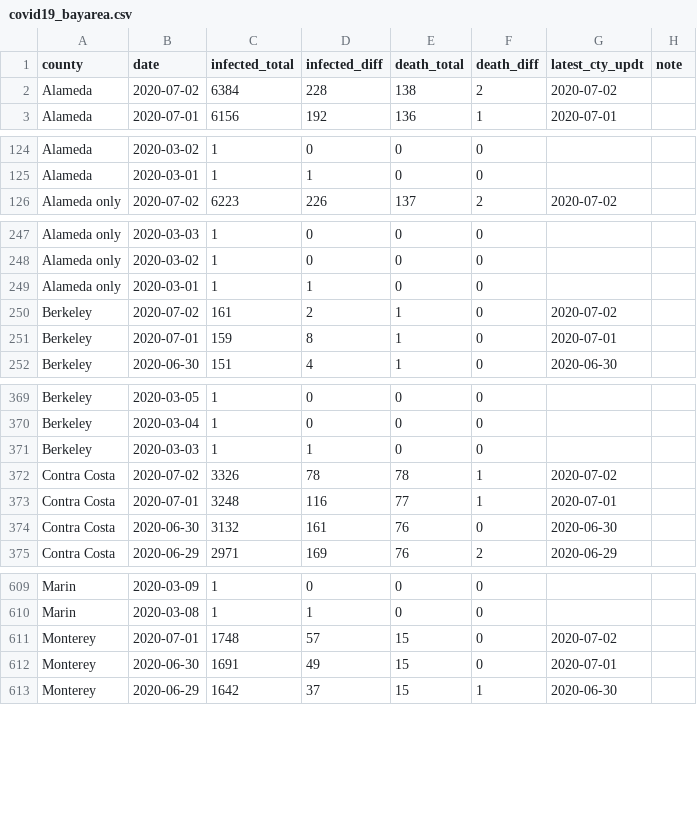
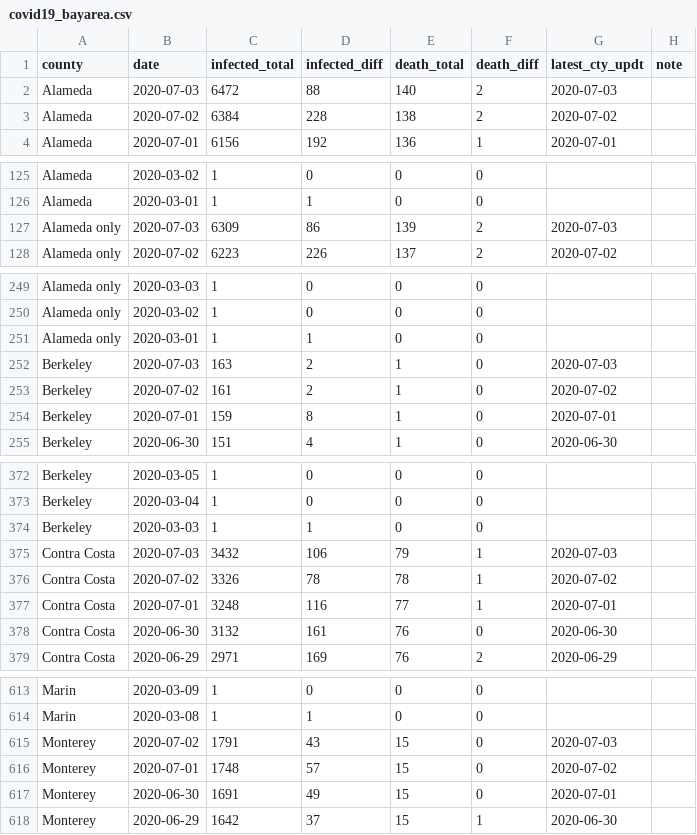
Before and after one commit to jackjlee/covid19_bayarea, a CSV file: covid19_bayarea.csv, drawn as a sheet; only a part is shown, gaps mark what is left out; the diff covers the shown part only; the diff names each change by its address in the sheet, - before the commit and + after, or states it on an @@ line.

Commit message:
Updated with data available on July 3

```diff
--- a/covid19_bayarea.csv
+++ b/covid19_bayarea.csv
+row 2: Alameda | 2020-07-03 | 6472 | 88 | 140 | 2 | 2020-07-03
+row 127: Alameda only | 2020-07-03 | 6309 | 86 | 139 | 2 | 2020-07-03
+row 252: Berkeley | 2020-07-03 | 163 | 2 | 1 | 0 | 2020-07-03
+row 375: Contra Costa | 2020-07-03 | 3432 | 106 | 79 | 1 | 2020-07-03
+row 615: Monterey | 2020-07-02 | 1791 | 43 | 15 | 0 | 2020-07-03
```
Also changed, not shown: 5 added rows and 2 edited cells elsewhere in this file, 2 other files.
